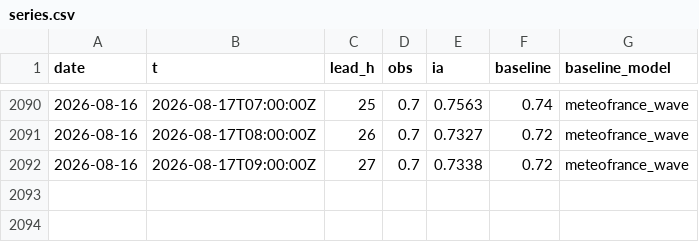
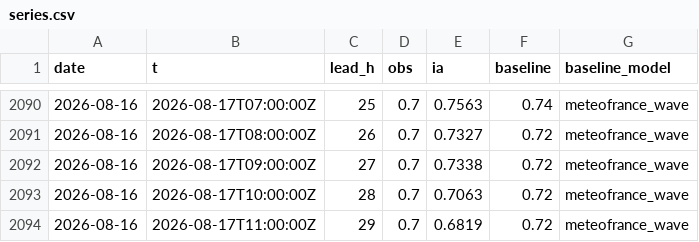
Before and after one commit to Matt29/metocean-ai-scoreboard, a CSV file: data/anglet/series.csv, drawn as a sheet; only a part is shown, gaps mark what is left out; the diff names each change by its address in the sheet, - before the commit and + after, or states it on an @@ line.

```diff
--- a/data/anglet/series.csv
+++ b/data/anglet/series.csv
+row 2093: 2026-08-16 | 2026-08-17T10:00:00Z | 28 | 0.7 | 0.7063 | 0.72 | meteofrance_wave
+row 2094: 2026-08-16 | 2026-08-17T11:00:00Z | 29 | 0.7 | 0.6819 | 0.72 | meteofrance_wave
```
Also changed, not shown: data/cherbourg-vent/series.csv, data/dieppe/series.csv, 18 other files.
